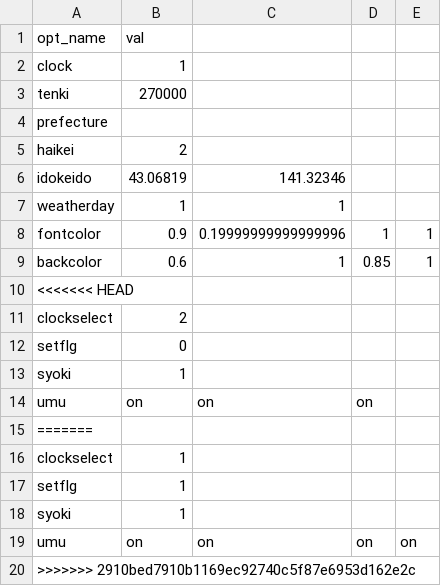
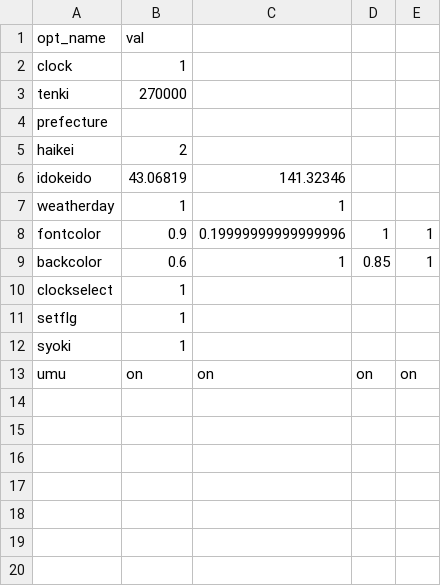
Before and after one commit to tigers099401/Mein-Sys, a CSV file: MAINSYS/CSV/onoD_opt.csv, drawn as a sheet.

```diff
--- a/MAINSYS/CSV/onoD_opt.csv
+++ b/MAINSYS/CSV/onoD_opt.csv
@@ -9,8 +9,2 @@ fontcolor,0.9,0.19999999999999996,1,1
 backcolor,0.6,1,0.85,1
-<<<<<<< HEAD
-clockselect,2
-setflg,0
-syoki,1
-umu,on,on,on
-=======
 clockselect,1
@@ -19,2 +13 @@ syoki,1
 umu,on,on,on,on
->>>>>>> 2910bed7910b1169ec92740c5f87e6953d162e2c
```
Also changed, not shown: 10 other files.
